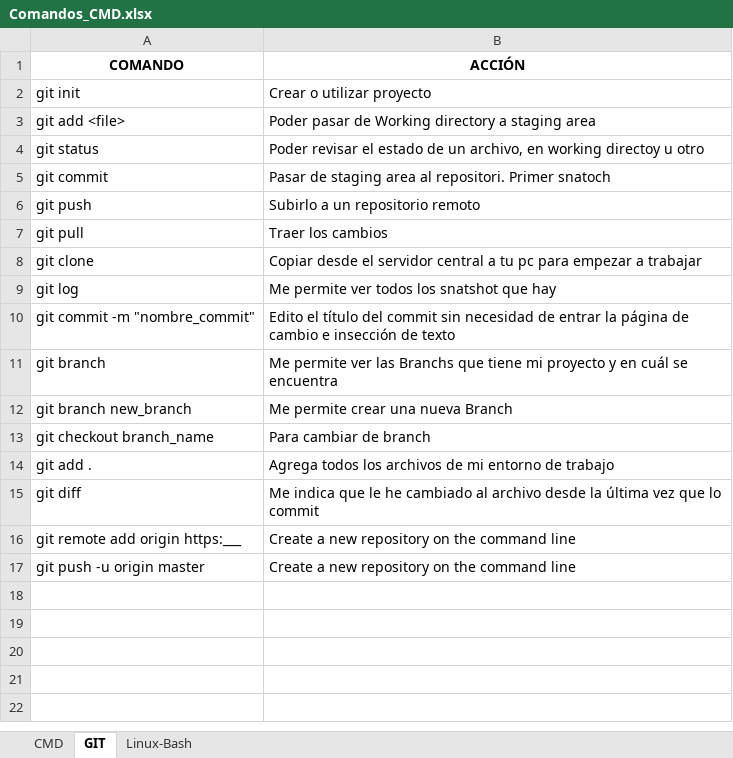
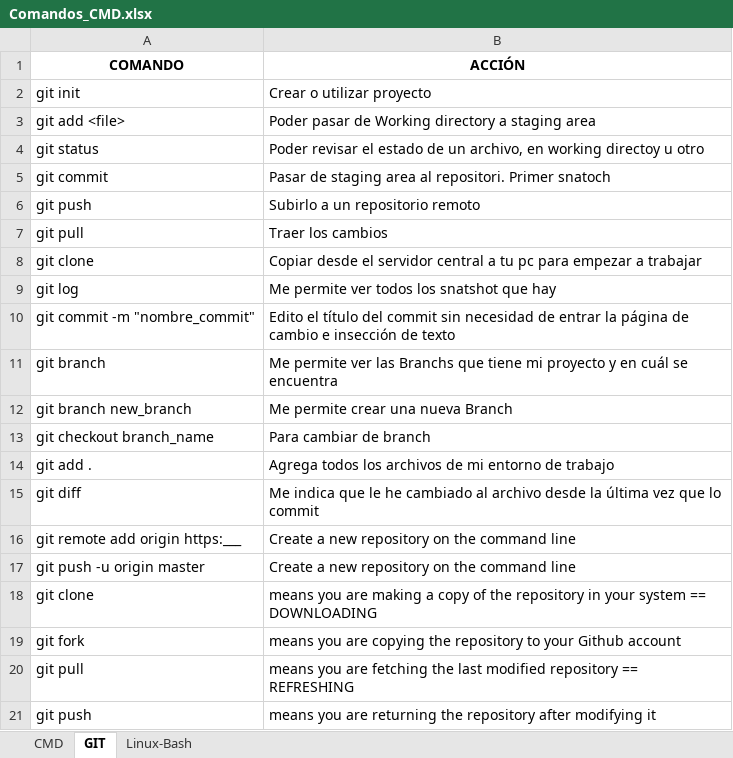
Before and after one commit to AllisonRodas/Coursera-Ruby, an Excel workbook: Comandos_CMD.xlsx, sheet GIT, drawn as a sheet; values as stored, in another font and other column widths than the file's, no borders; the diff names each change by its address in the sheet, - before the commit and + after, or states it on an @@ line.

Commit message:
Modified Original Course Code

```diff
--- a/Comandos_CMD.xlsx (sheet GIT)
+++ b/Comandos_CMD.xlsx (sheet GIT)
+row 18: git clone | means you are making a copy of the repository in your system == DOWNLOADING
+row 19: git fork | means you are copying the repository to your Github account
+row 20: git pull | means you are fetching the last modified repository == REFRESHING
+row 21: git push | means you are returning the repository after modifying it
```
Also changed, not shown: 5 other files.
